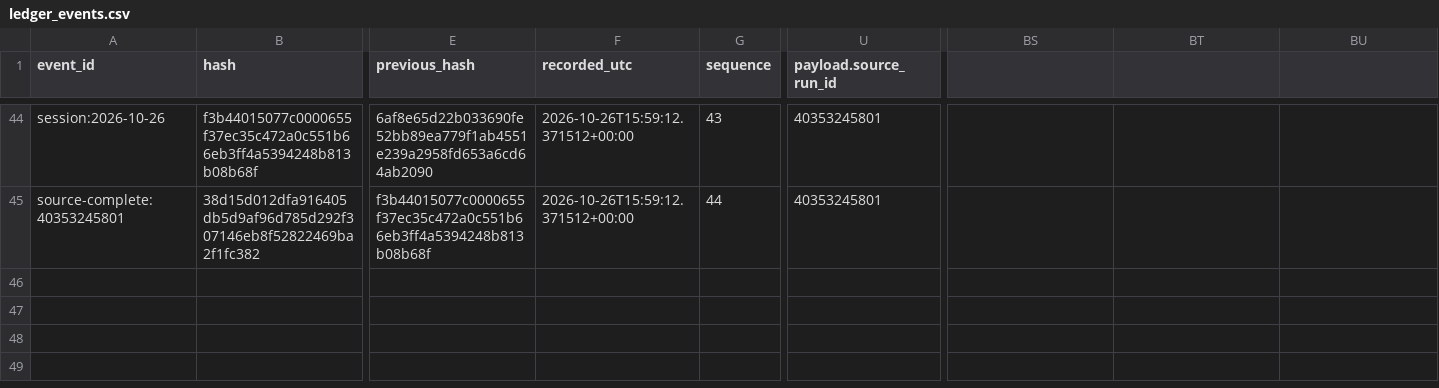
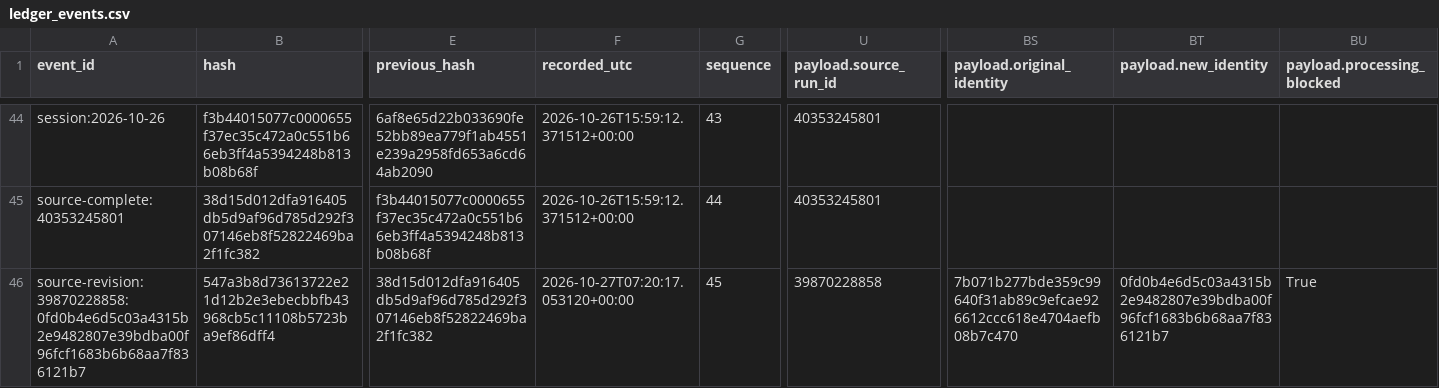
Before and after one commit to saqerkhalel-gif/tasi-radar-3, a CSV file: output/phase6/current/ledger_events.csv, drawn as a sheet; only a part is shown, gaps mark what is left out; rows hold the shown columns only; the diff names each change by its address in the sheet, - before the commit and + after, or states it on an @@ line.

```diff
--- a/output/phase6/current/ledger_events.csv
+++ b/output/phase6/current/ledger_events.csv
-BS1: (empty)
+BS1: payload.original_identity
-BT1: (empty)
+BT1: payload.new_identity
-BU1: (empty)
+BU1: payload.processing_blocked
+row 46: source-revision:39870228858:0fd0b4e6d5c03a4315b2e9482807e39bdba00f96fcf1683b6b68aa7f836121b7 | 547a3b8d73613722e21d12b2e3ebecbbfb43968cb5c11108b5723ba9ef86dff4 | 38d15d012dfa916405db5d9af96d785d292f307146eb8f52822469ba2f1fc382 | 2026-10-27T07:20:17.053120+00:00 | 45 | 39870228858 | 7b071b277bde359c99640f31ab89c9efcae926612ccc618e4704aefb08b7c470 | 0fd0b4e6d5c03a4315b2e9482807e39bdba00f96fcf1683b6b68aa7f836121b7 | True
```
Also changed, not shown: 26 other files.
